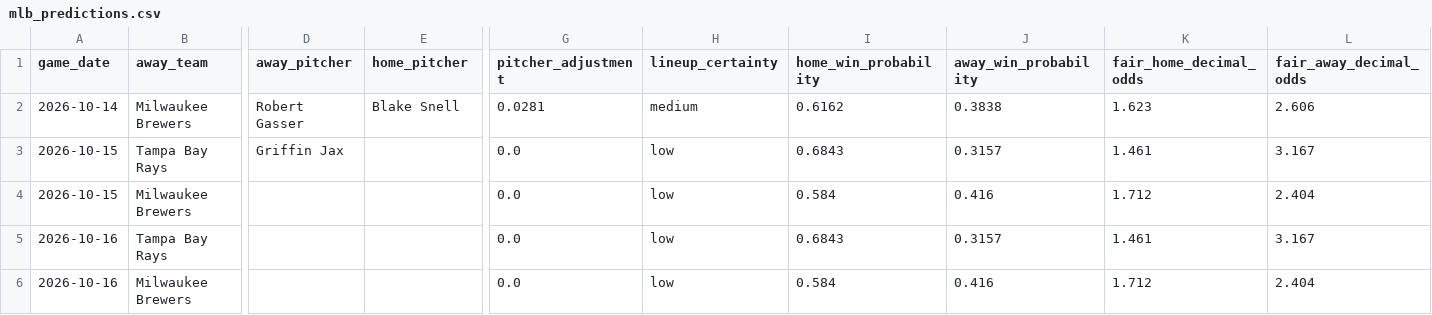
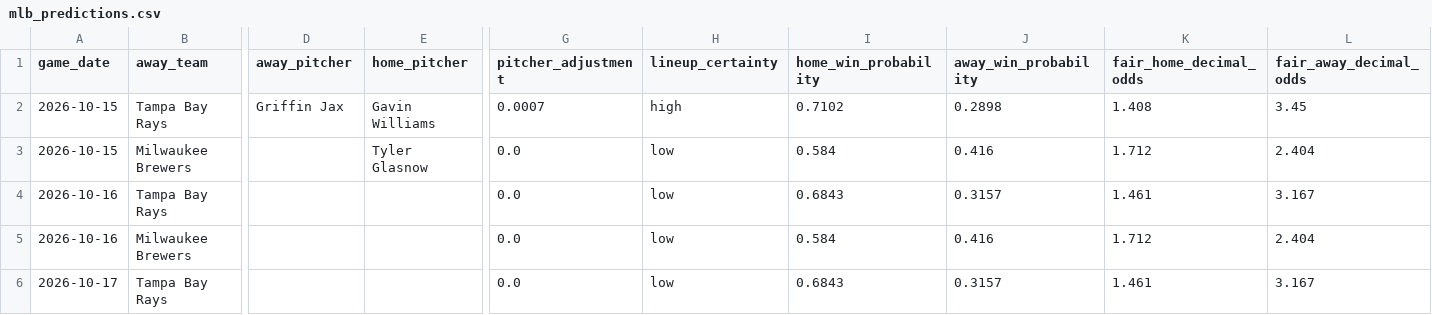
Before and after one commit to minasyan222-glitch/requirements.txt, a CSV file: predictions/mlb_predictions.csv, drawn as a sheet; only a part is shown, gaps mark what is left out; removed rows and columns are numbered as before the commit, all else as after; rows hold the shown columns only; the diff names each change by its address in the sheet, - before the commit and + after, or states it on an @@ line.

```diff
--- a/predictions/mlb_predictions.csv
+++ b/predictions/mlb_predictions.csv
-row 2: 2026-10-14 | Milwaukee Brewers | Robert Gasser | Blake Snell | 0.0281 | medium | 0.6162 | 0.3838 | 1.623 | 2.606
-E2 (home_pitcher): (empty)
+E2 (home_pitcher): Gavin Williams
-G2 (pitcher_adjustment): 0.0
+G2 (pitcher_adjustment): 0.0007
-H2 (lineup_certainty): low
+H2 (lineup_certainty): high
-I2 (home_win_probability): 0.6843
+I2 (home_win_probability): 0.7102
-J2 (away_win_probability): 0.3157
+J2 (away_win_probability): 0.2898
-K2 (fair_home_decimal_odds): 1.461
+K2 (fair_home_decimal_odds): 1.408
-L2 (fair_away_decimal_odds): 3.167
+L2 (fair_away_decimal_odds): 3.45
-E3 (home_pitcher): (empty)
+E3 (home_pitcher): Tyler Glasnow
+row 6: 2026-10-17 | Tampa Bay Rays |  |  | 0.0 | low | 0.6843 | 0.3157 | 1.461 | 3.167
```
Also changed, not shown: data/raw/mlb/mlb_upcoming_schedule.csv, 2 other files.
